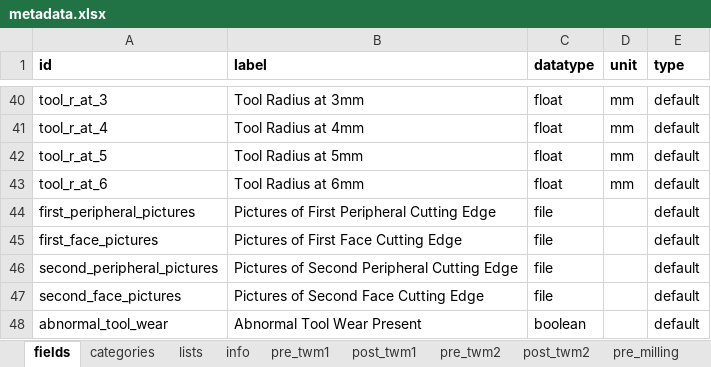
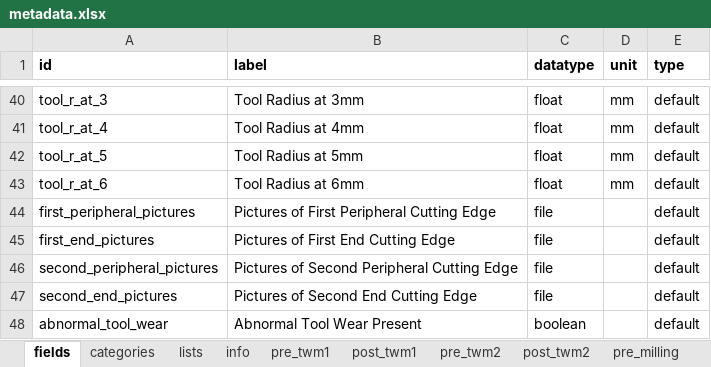
Before and after one commit to MyTooliT/ICOweb, an Excel workbook: metadata.xlsx, sheet fields, drawn as a sheet; only a part is shown, gaps mark what is left out; values as stored, in another font and other column widths than the file's, no borders; conditional formats not drawn; the diff names each change by its address in the sheet, - before the commit and + after, or states it on an @@ line.

```diff
--- a/metadata.xlsx (sheet fields)
+++ b/metadata.xlsx (sheet fields)
-A45 (id): first_face_pictures
+A45 (id): first_end_pictures
-B45 (label): Pictures of First Face Cutting Edge
+B45 (label): Pictures of First End Cutting Edge
-A47 (id): second_face_pictures
+A47 (id): second_end_pictures
-B47 (label): Pictures of Second Face Cutting Edge
+B47 (label): Pictures of Second End Cutting Edge
```
Also changed, not shown: sheet post_twm2, sheet post_twm1, 2 other files.
